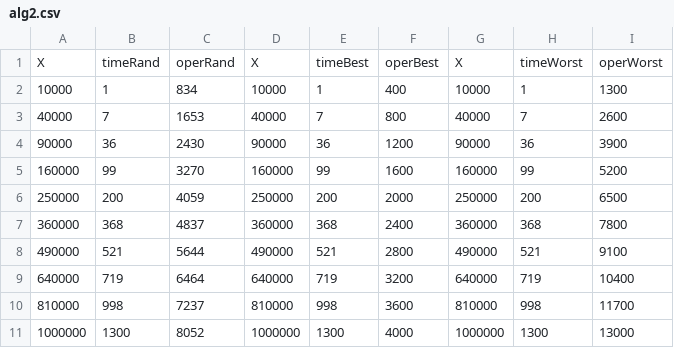
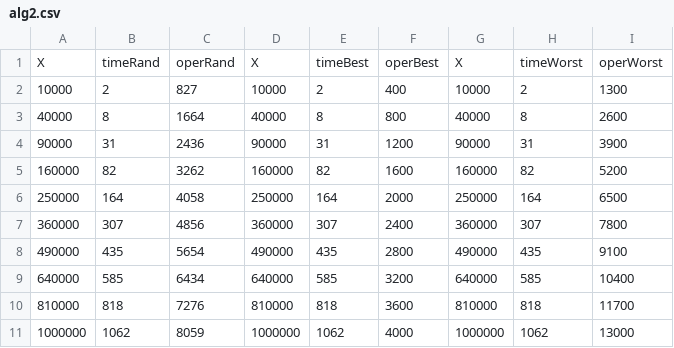
Before and after one commit to Iskander-rzk/study-, a CSV file: alg2.csv, drawn as a sheet.

```diff
--- a/alg2.csv
+++ b/alg2.csv
@@ -1,11 +1,11 @@
 X;timeRand;operRand;X;timeBest;operBest;X;timeWorst;operWorst
-10000;1;834;10000;1;400;10000;1;1300
-40000;7;1653;40000;7;800;40000;7;2600
-90000;36;2430;90000;36;1200;90000;36;3900
-160000;99;3270;160000;99;1600;160000;99;5200
-250000;200;4059;250000;200;2000;250000;200;6500
-360000;368;4837;360000;368;2400;360000;368;7800
-490000;521;5644;490000;521;2800;490000;521;9100
-640000;719;6464;640000;719;3200;640000;719;10400
-810000;998;7237;810000;998;3600;810000;998;11700
-1000000;1300;8052;1000000;1300;4000;1000000;1300;13000
+10000;2;827;10000;2;400;10000;2;1300
+40000;8;1664;40000;8;800;40000;8;2600
+90000;31;2436;90000;31;1200;90000;31;3900
+160000;82;3262;160000;82;1600;160000;82;5200
+250000;164;4058;250000;164;2000;250000;164;6500
+360000;307;4856;360000;307;2400;360000;307;7800
+490000;435;5654;490000;435;2800;490000;435;9100
+640000;585;6434;640000;585;3200;640000;585;10400
+810000;818;7276;810000;818;3600;810000;818;11700
+1000000;1062;8059;1000000;1062;4000;1000000;1062;13000
```
Also changed, not shown: 13 other files.
